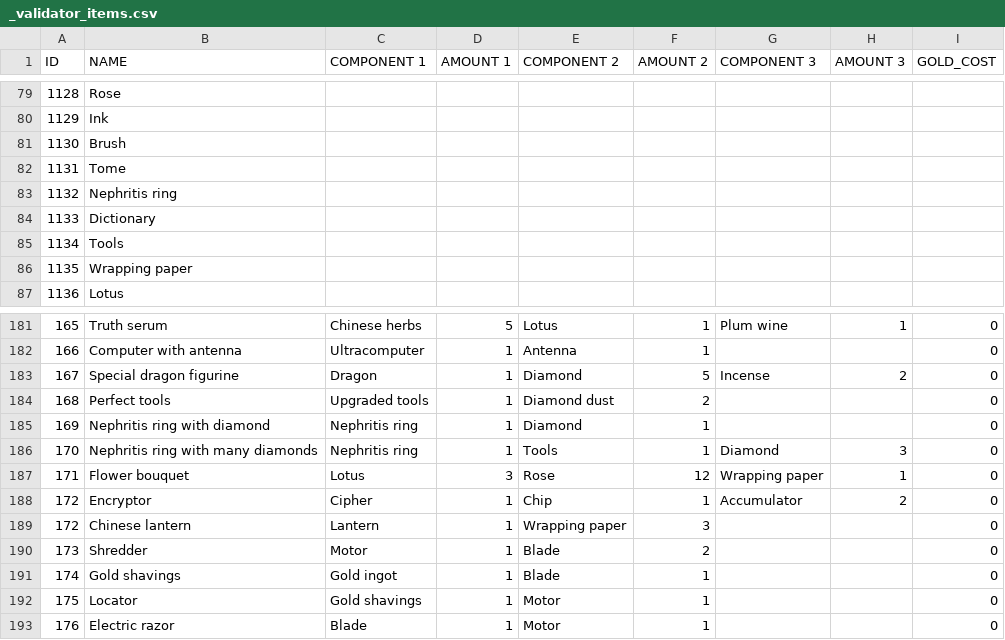
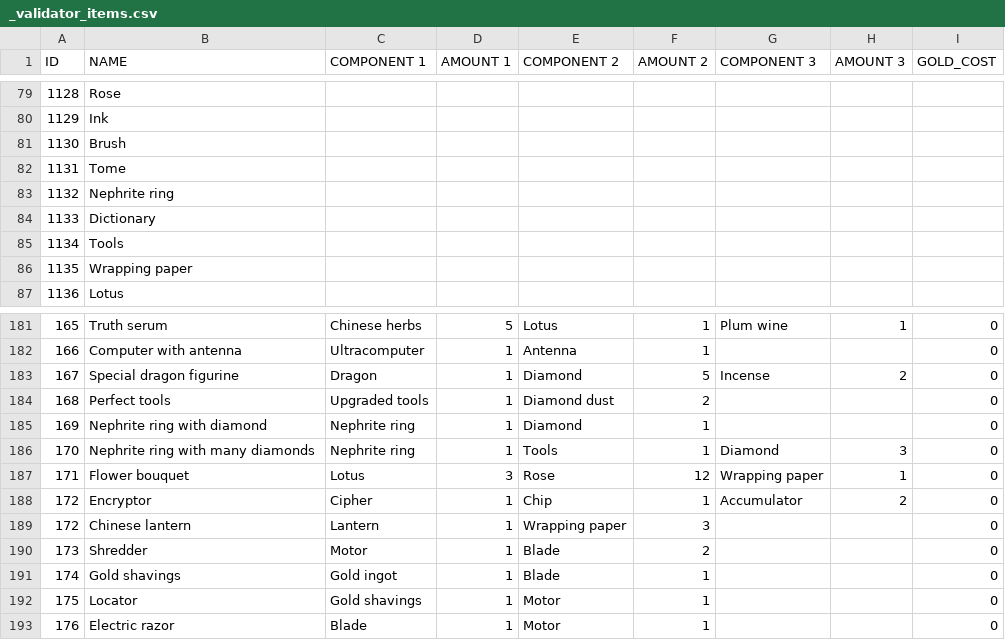
Before and after one commit to corhal/cr-calculator, a CSV file: _validator_items.csv, drawn as a sheet; only a part is shown, gaps mark what is left out.

```diff
--- a/_validator_items.csv
+++ b/_validator_items.csv
@@ -82,3 +82,3 @@ ID,NAME,COMPONENT 1,AMOUNT 1,COMPONENT 2,AMOUNT 2,COMPONENT 3,AMOUNT 3,GOLD_COST
 1131,Tome,,,,,,,
-1132,Nephritis ring,,,,,,,
+1132,Nephrite ring,,,,,,,
 1133,Dictionary,,,,,,,
@@ -184,4 +184,4 @@ ID,NAME,COMPONENT 1,AMOUNT 1,COMPONENT 2,AMOUNT 2,COMPONENT 3,AMOUNT 3,GOLD_COST
 168,Perfect tools,Upgraded tools,1,Diamond dust,2,,,0
-169,Nephritis ring with diamond,Nephritis ring,1,Diamond,1,,,0
-170,Nephritis ring with many diamonds,Nephritis ring,1,Tools,1,Diamond,3,0
+169,Nephrite ring with diamond,Nephrite ring,1,Diamond,1,,,0
+170,Nephrite ring with many diamonds,Nephrite ring,1,Tools,1,Diamond,3,0
 171,Flower bouquet,Lotus,3,Rose,12,Wrapping paper,1,0
```
Also changed, not shown: _validator_missions.csv, _validator_quests.csv.
